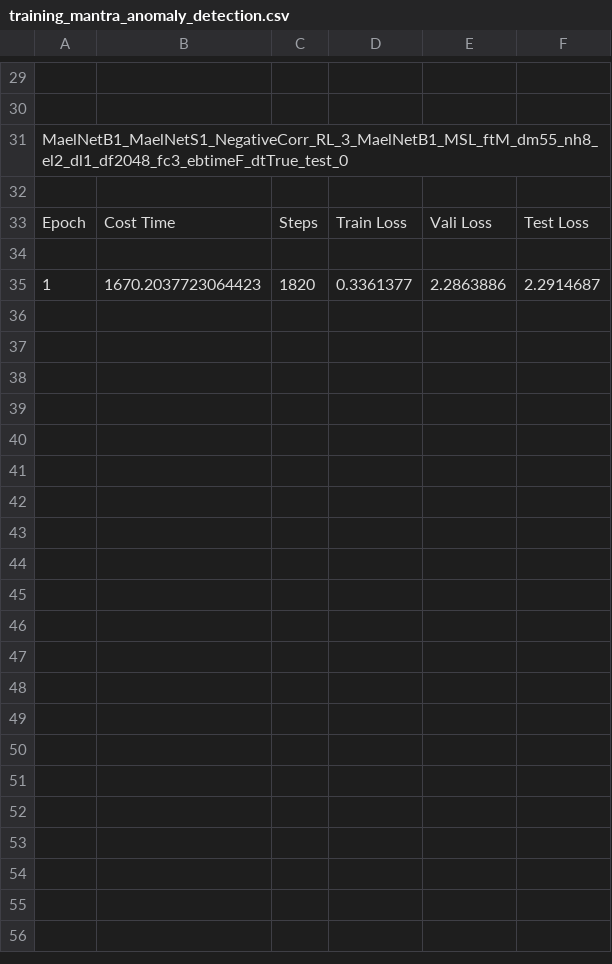
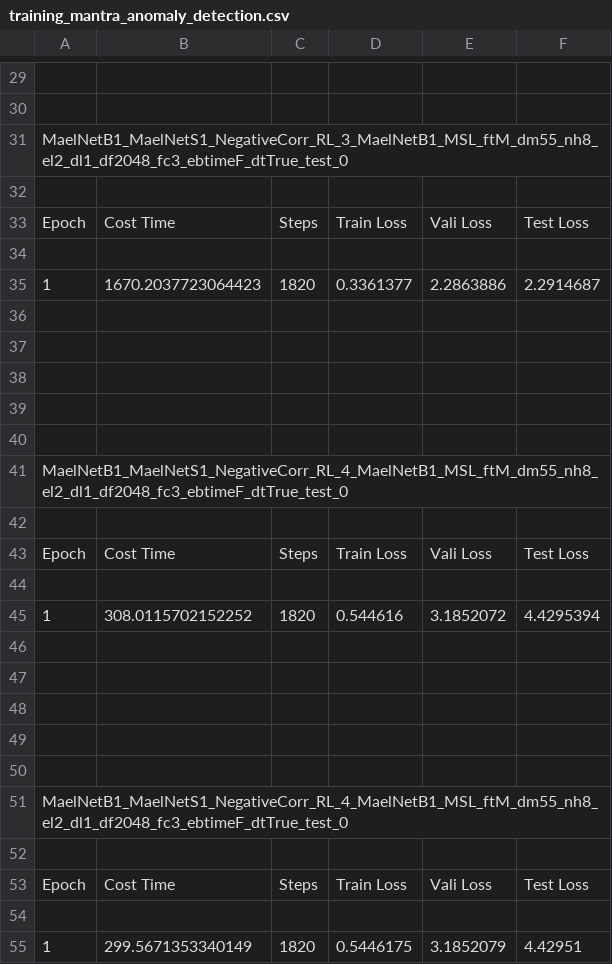
Before and after one commit to mail2418/Mael-TA, a CSV file: training_mantra_anomaly_detection.csv, drawn as a sheet; only a part is shown, gaps mark what is left out.

```diff
--- a/training_mantra_anomaly_detection.csv
+++ b/training_mantra_anomaly_detection.csv
@@ -35 +35,21 @@ Epoch,Cost Time,Steps,Train Loss,Vali Loss,Test Loss
 1,1670.2037723064423,1820,0.3361377,2.2863886,2.2914687
+
+
+
+
+
+MaelNetB1_MaelNetS1_NegativeCorr_RL_4_MaelNetB1_MSL_ftM_dm55_nh8_el2_dl1_df2048_fc3_ebtimeF_dtTrue_test_0
+
+Epoch,Cost Time,Steps,Train Loss,Vali Loss,Test Loss
+
+1,308.0115702152252,1820,0.544616,3.1852072,4.4295394
+
+
+
+
+
+MaelNetB1_MaelNetS1_NegativeCorr_RL_4_MaelNetB1_MSL_ftM_dm55_nh8_el2_dl1_df2048_fc3_ebtimeF_dtTrue_test_0
+
+Epoch,Cost Time,Steps,Train Loss,Vali Loss,Test Loss
+
+1,299.5671353340149,1820,0.5446175,3.1852079,4.42951
```
Also changed, not shown: training_mantra_anomaly_detection_rl.csv, 12 other files.
